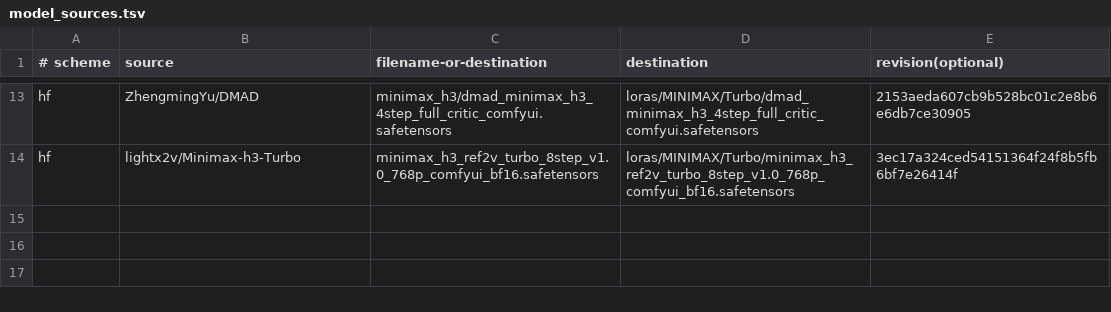
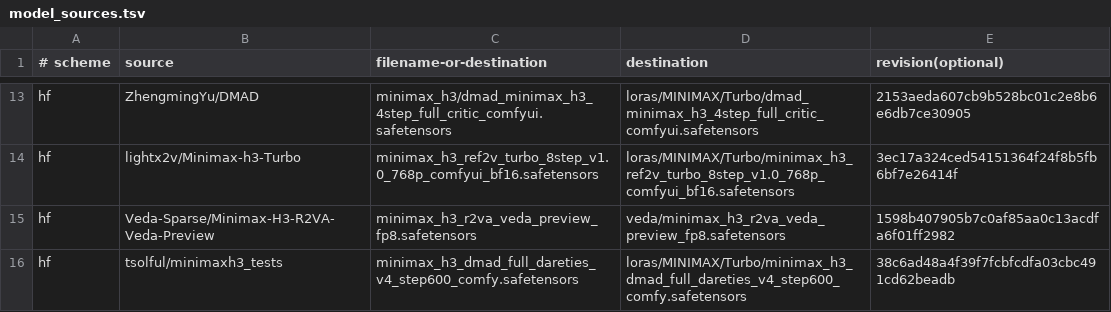
Before and after one commit to Chudeer89/chud-minimax-h3-runpod, a TSV file: model_sources.tsv, drawn as a sheet; only a part is shown, gaps mark what is left out.

```diff
--- a/model_sources.tsv
+++ b/model_sources.tsv
@@ -14 +14,3 @@ hf|ZhengmingYu/DMAD|minimax_h3/dmad_minimax_h3_4step_full_critic_comfyui.safeten
 hf|lightx2v/Minimax-h3-Turbo|minimax_h3_ref2v_turbo_8step_v1.0_768p_comfyui_bf16.safetensors|loras/MINIMAX/Turbo/minimax_h3_ref2v_turbo_8step_v1.0_768p_comfyui_bf16.safetensors|3ec17a324ced54151364f24f8b5fb6bf7e26414f
+hf|Veda-Sparse/Minimax-H3-R2VA-Veda-Preview|minimax_h3_r2va_veda_preview_fp8.safetensors|veda/minimax_h3_r2va_veda_preview_fp8.safetensors|1598b407905b7c0af85aa0c13acdfa6f01ff2982
+hf|tsolful/minimaxh3_tests|minimax_h3_dmad_full_dareties_v4_step600_comfy.safetensors|loras/MINIMAX/Turbo/minimax_h3_dmad_full_dareties_v4_step600_comfy.safetensors|38c6ad48a4f39f7fcbfcdfa03cbc491cd62beadb
```
Also changed, not shown: 1 other file.
